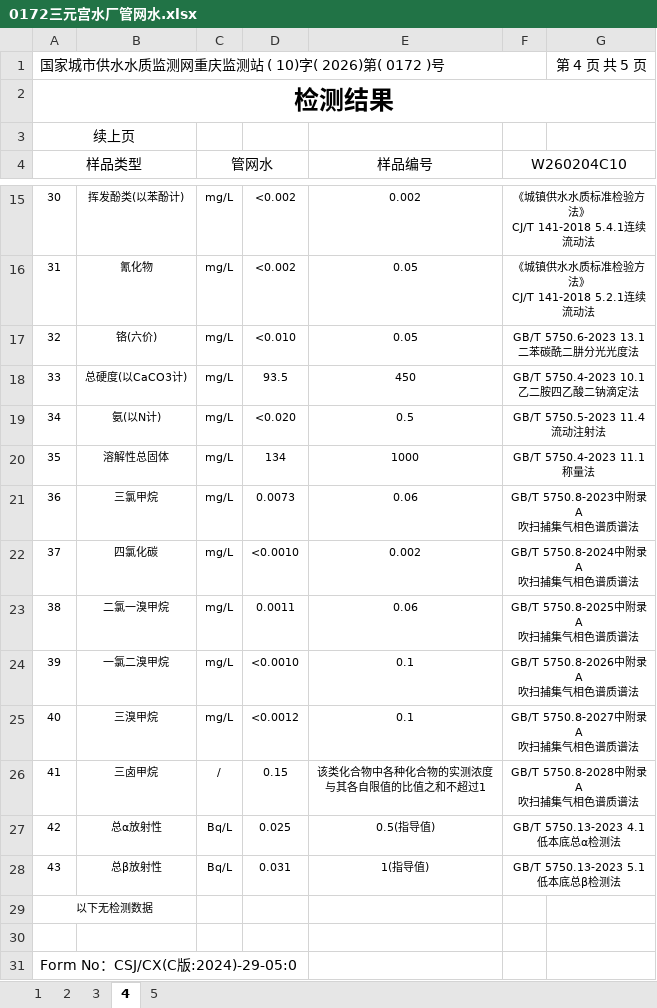
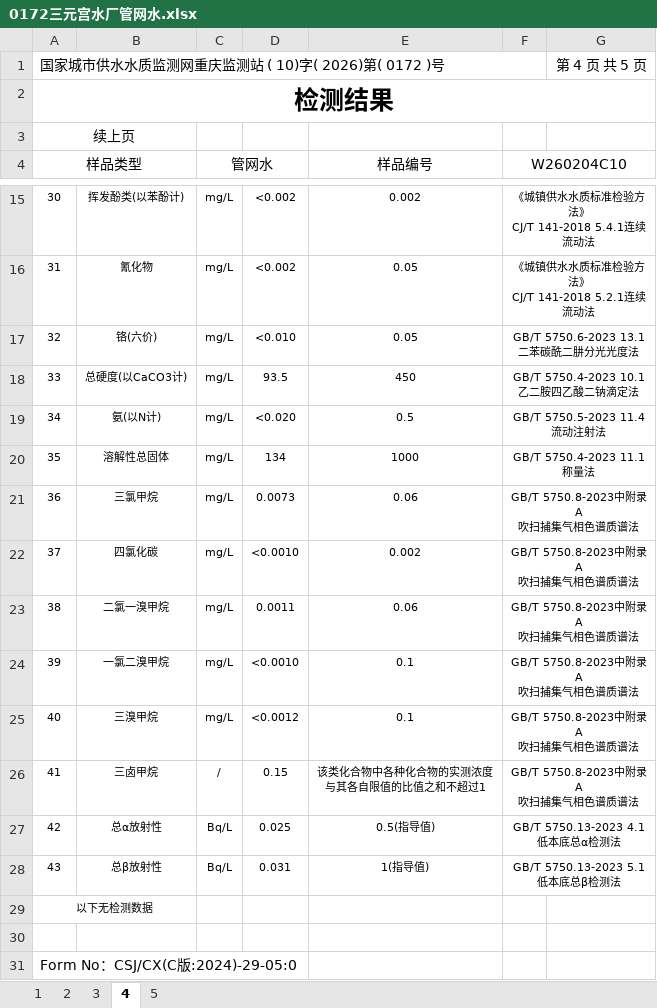
Before and after one commit to macrossfev/report-verification, an Excel workbook: report/162-188/0172三元宫水厂管网水.xlsx, sheet 4, drawn as a sheet; only a part is shown, gaps mark what is left out; values as stored, in another font and other column widths than the file's, no borders; ↵ is a line break in a cell; the diff names each change by its address in the sheet, - before the commit and + after, or states it on an @@ line.

```diff
--- a/report/162-188/0172三元宫水厂管网水.xlsx (sheet 4)
+++ b/report/162-188/0172三元宫水厂管网水.xlsx (sheet 4)
-F22 (W260204C10): GB/T 5750.8-2024中附录A ↵ 吹扫捕集气相色谱质谱法
+F22 (W260204C10): GB/T 5750.8-2023中附录A ↵ 吹扫捕集气相色谱质谱法
-F23 (W260204C10): GB/T 5750.8-2025中附录A ↵ 吹扫捕集气相色谱质谱法
+F23 (W260204C10): GB/T 5750.8-2023中附录A ↵ 吹扫捕集气相色谱质谱法
-F24 (W260204C10): GB/T 5750.8-2026中附录A ↵ 吹扫捕集气相色谱质谱法
+F24 (W260204C10): GB/T 5750.8-2023中附录A ↵ 吹扫捕集气相色谱质谱法
-F25 (W260204C10): GB/T 5750.8-2027中附录A ↵ 吹扫捕集气相色谱质谱法
+F25 (W260204C10): GB/T 5750.8-2023中附录A ↵ 吹扫捕集气相色谱质谱法
-F26 (W260204C10): GB/T 5750.8-2028中附录A ↵ 吹扫捕集气相色谱质谱法
+F26 (W260204C10): GB/T 5750.8-2023中附录A ↵ 吹扫捕集气相色谱质谱法
```
Also changed, not shown: report/0189-0211/260202-1-24.xlsx, report/162-188/260204-1-18.xlsx, 1 other file.
